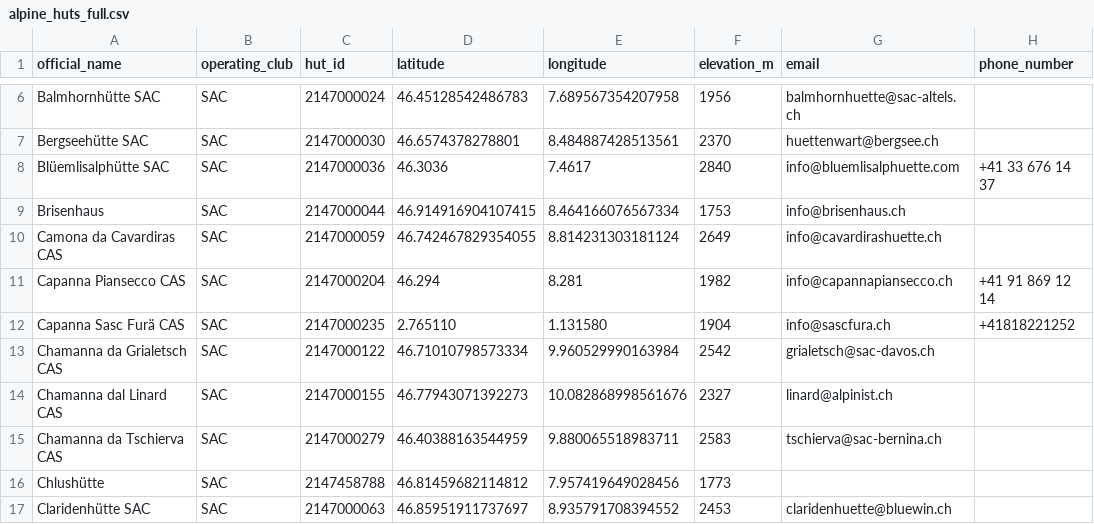
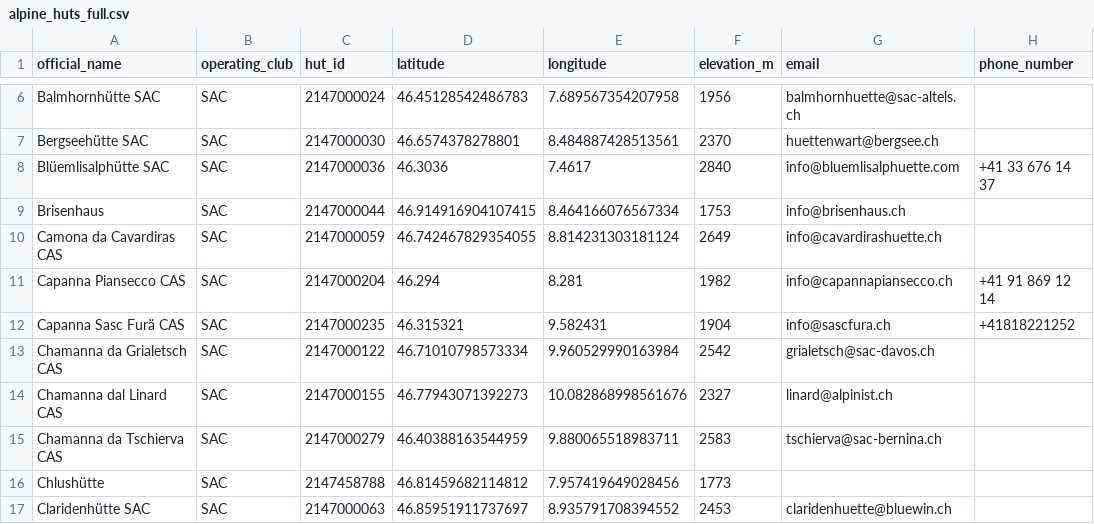
Before and after one commit to severin-kacianka/alpine_hut, a CSV file: data/alpine_huts_full.csv, drawn as a sheet; only a part is shown, gaps mark what is left out; the diff covers the shown part only; the diff names each change by its address in the sheet, - before the commit and + after, or states it on an @@ line.

```diff
--- a/data/alpine_huts_full.csv
+++ b/data/alpine_huts_full.csv
-D12 (latitude): 2.765110
+D12 (latitude): 46.315321
-E12 (longitude): 1.131580
+E12 (longitude): 9.582431
```
Also changed, not shown: 2 removed rows and 6 edited cells elsewhere in this file, data/hut_reservation_scraped.csv, 1 other file.
